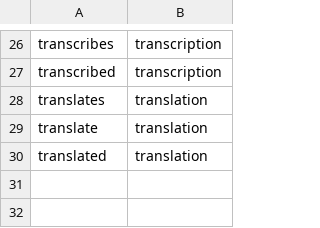
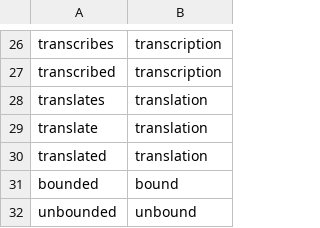
Before and after one commit to varnerlab/CellFreeModelGenerationKit, a CSV file: src/database/data/Synonyms.csv, drawn as a sheet; only a part is shown, gaps mark what is left out; the diff names each change by its address in the sheet, - before the commit and + after, or states it on an @@ line.

```diff
--- a/src/database/data/Synonyms.csv
+++ b/src/database/data/Synonyms.csv
+row 31: bounded | bound
+row 32: unbounded | unbound
```
Also changed, not shown: 6 other files.
